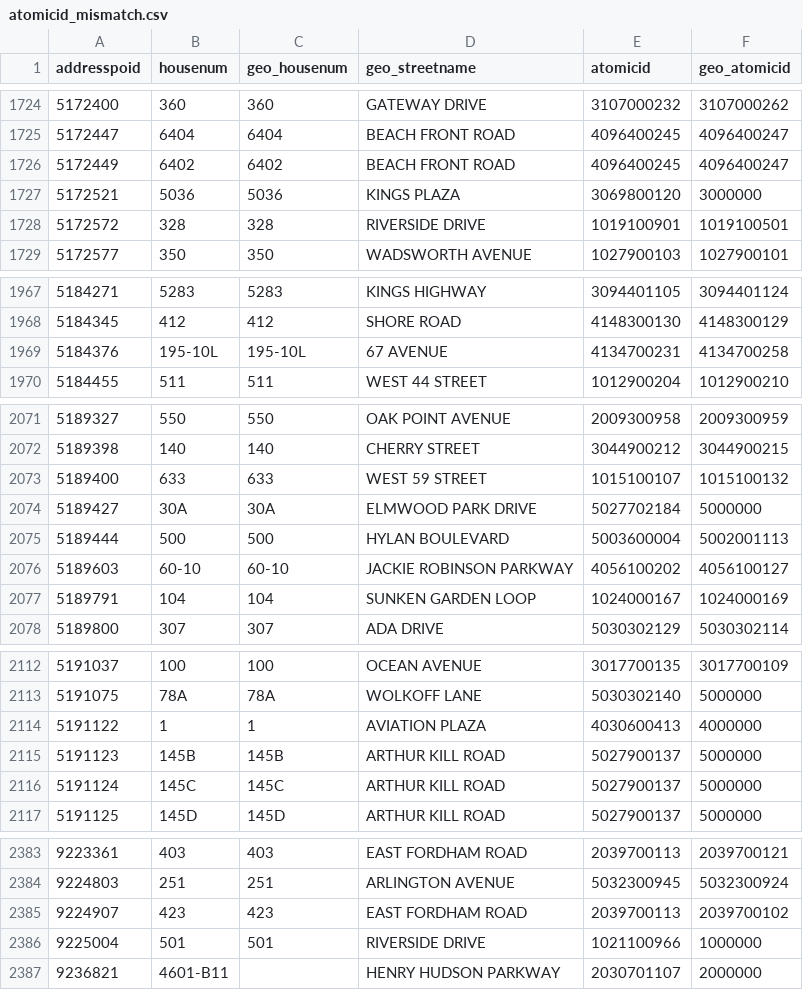
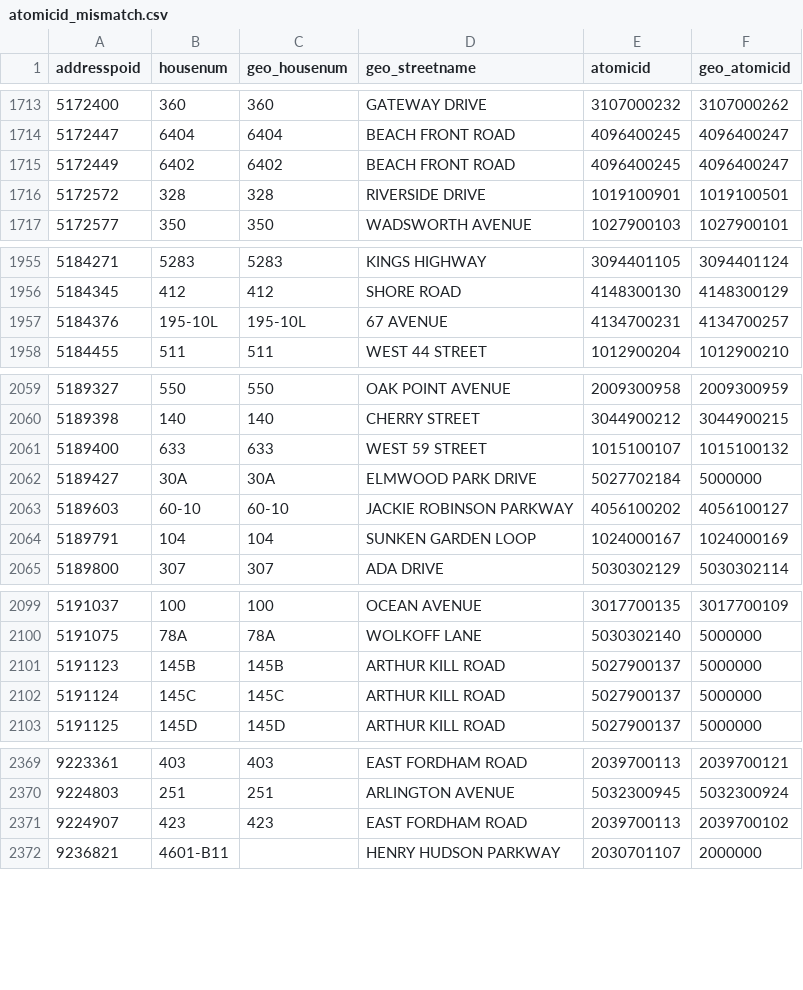
Before and after one commit to NYCPlanning/db-atomicpolygon-qaqc, a CSV file: output/atomicid_mismatch.csv, drawn as a sheet; only a part is shown, gaps mark what is left out; the diff covers the shown part only.

```diff
--- a/output/atomicid_mismatch.csv
+++ b/output/atomicid_mismatch.csv
@@ -1726,3 +1715,2 @@ addresspoid,housenum,geo_housenum,geo_streetname,atomicid,geo_atomicid
 5172449,6402,6402,BEACH FRONT ROAD,4096400245,4096400247
-5172521,5036,5036,KINGS PLAZA,3069800120,3000000
 5172572,328,328,RIVERSIDE DRIVE,1019100901,1019100501
@@ -1968,3 +1956,3 @@ addresspoid,housenum,geo_housenum,geo_streetname,atomicid,geo_atomicid
 5184345,412,412,SHORE ROAD,4148300130,4148300129
-5184376,195-10L,195-10L,67 AVENUE,4134700231,4134700258
+5184376,195-10L,195-10L,67 AVENUE,4134700231,4134700257
 5184455,511,511,WEST   44 STREET,1012900204,1012900210
@@ -2074,3 +2062,2 @@ addresspoid,housenum,geo_housenum,geo_streetname,atomicid,geo_atomicid
 5189427,30A,30A,ELMWOOD PARK DRIVE,5027702184,5000000
-5189444,500,500,HYLAN BOULEVARD,5003600004,5002001113
 5189603,60-10,60-10,JACKIE ROBINSON PARKWAY,4056100202,4056100127
@@ -2113,3 +2100,2 @@ addresspoid,housenum,geo_housenum,geo_streetname,atomicid,geo_atomicid
 5191075,78A,78A,WOLKOFF LANE,5030302140,5000000
-5191122,1,1,AVIATION PLAZA,4030600413,4000000
 5191123,145B,145B,ARTHUR KILL ROAD,5027900137,5000000
@@ -2385,3 +2371,2 @@ addresspoid,housenum,geo_housenum,geo_streetname,atomicid,geo_atomicid
 9224907,423,423,EAST FORDHAM ROAD,2039700113,2039700102
-9225004,501,501,RIVERSIDE DRIVE,1021100966,1000000
 9236821,4601-B11,"",HENRY HUDSON PARKWAY,2030701107,2000000
```
Also changed, not shown: 3 added rows, 14 removed rows and 3 edited cells elsewhere in this file, 1 other file.
